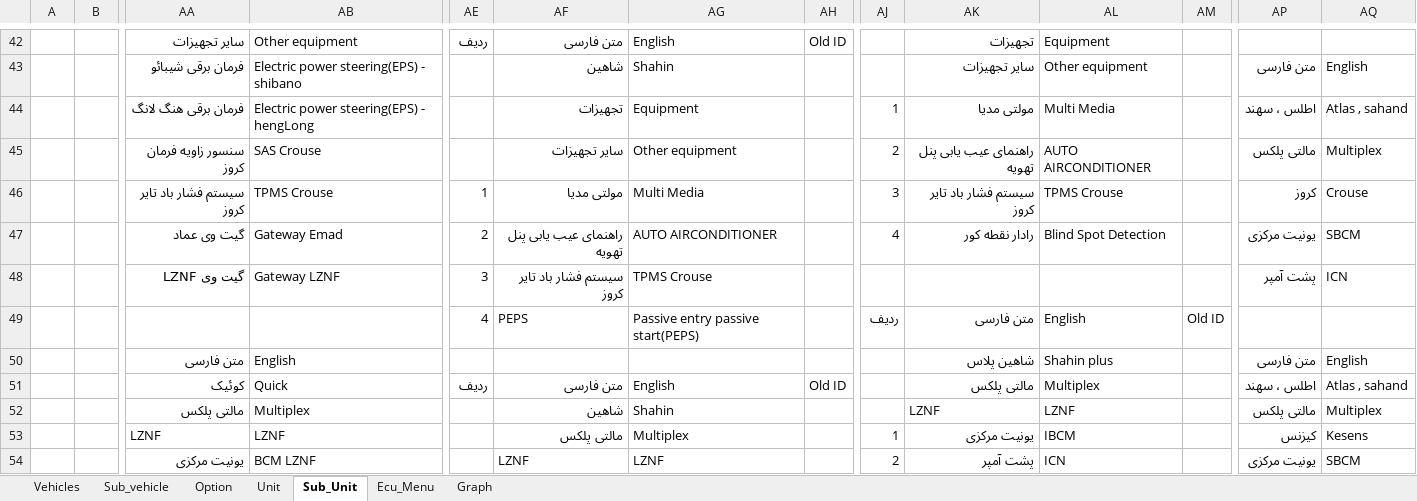
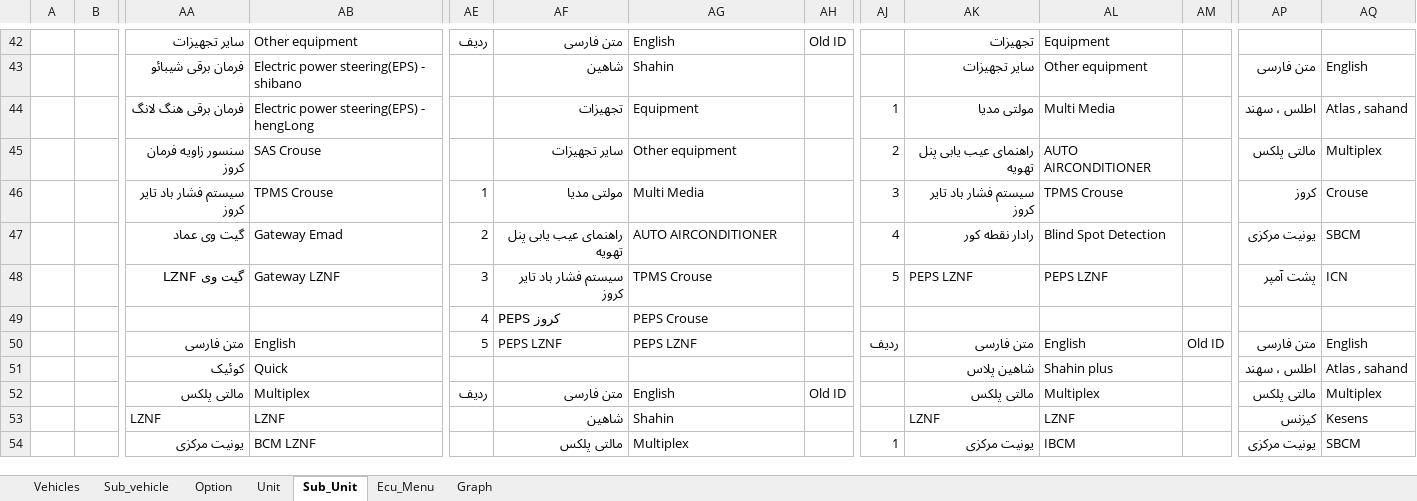
Before and after one commit to workrezvanian-netizen/DiagExcelFiles, an Excel workbook: Diag_Menu/02_Saipa.xlsm, sheet Sub_Unit, drawn as a sheet; only a part is shown, gaps mark what is left out; values as stored, in another font and other column widths than the file's, no cell formats; removed rows and columns are numbered as before the commit, all else as after; rows hold the shown columns only; the diff covers the shown part only; the diff names each change by its address in the sheet, - before the commit and + after, or states it on an @@ line.

```diff
--- a/Diag_Menu/02_Saipa.xlsm (sheet Sub_Unit)
+++ b/Diag_Menu/02_Saipa.xlsm (sheet Sub_Unit)
-AJ48: (empty)
+AJ48: 5
-AK48: (empty)
+AK48: PEPS LZNF
-AL48: (empty)
+AL48: PEPS LZNF
-row 49:  |  |  |  | 4 | PEPS | Passive entry passive start(PEPS) |  | ردیف | متن فارسی | English | Old ID
+row 49:  |  |  |  | 4 | PEPS کروز | PEPS Crouse
-AE50: (empty)
+AE50: 5
-AF50: (empty)
+AF50: PEPS LZNF
-AG50: (empty)
+AG50: PEPS LZNF
-AJ50: (empty)
+AJ50: ردیف
-AK50: شاهین پلاس
+AK50: متن فارسی
-AL50: Shahin plus
+AL50: English
-AM50: (empty)
+AM50: Old ID
-AE51: ردیف
+AE51: (empty)
-AF51: متن فارسی
+AF51: (empty)
-AG51: English
+AG51: (empty)
-AH51: Old ID
+AH51: (empty)
-AK51: مالتی پلکس
+AK51: شاهین پلاس
-AL51: Multiplex
+AL51: Shahin plus
-AE52: (empty)
+AE52: ردیف
-AF52: شاهین
+AF52: متن فارسی
-AG52: Shahin
+AG52: English
-AH52: (empty)
+AH52: Old ID
-AK52: LZNF
+AK52: مالتی پلکس
-AL52: LZNF
+AL52: Multiplex
-row 53:  |  | LZNF | LZNF |  | مالتی پلکس | Multiplex |  | 1 | یونیت مرکزی | IBCM |  | کیزنس | Kesens
+row 53:  |  | LZNF | LZNF |  | شاهین | Shahin |  |  | LZNF | LZNF |  | کیزنس | Kesens
-AF54: LZNF
+AF54: مالتی پلکس
-AG54: LZNF
+AG54: Multiplex
-AJ54: 2
+AJ54: 1
-AK54: پشت آمپر
+AK54: یونیت مرکزی
-AL54: ICN
+AL54: IBCM
```
Also changed, not shown: 6 added rows, 6 removed rows and 110 edited cells elsewhere in this sheet, sheet Ecu_Menu, sheet Graph, cell formats.
